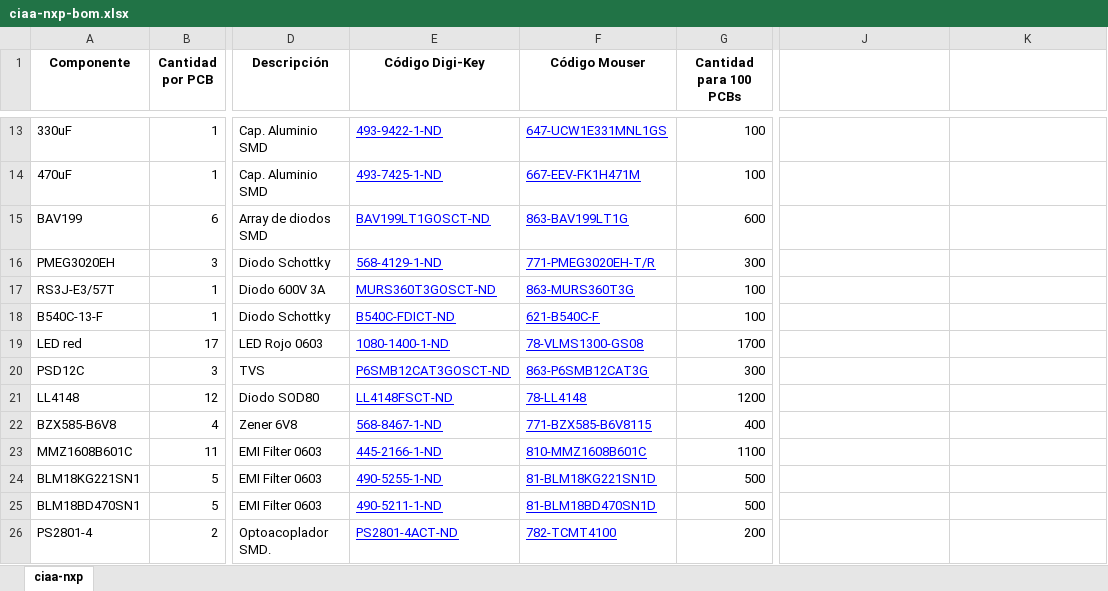
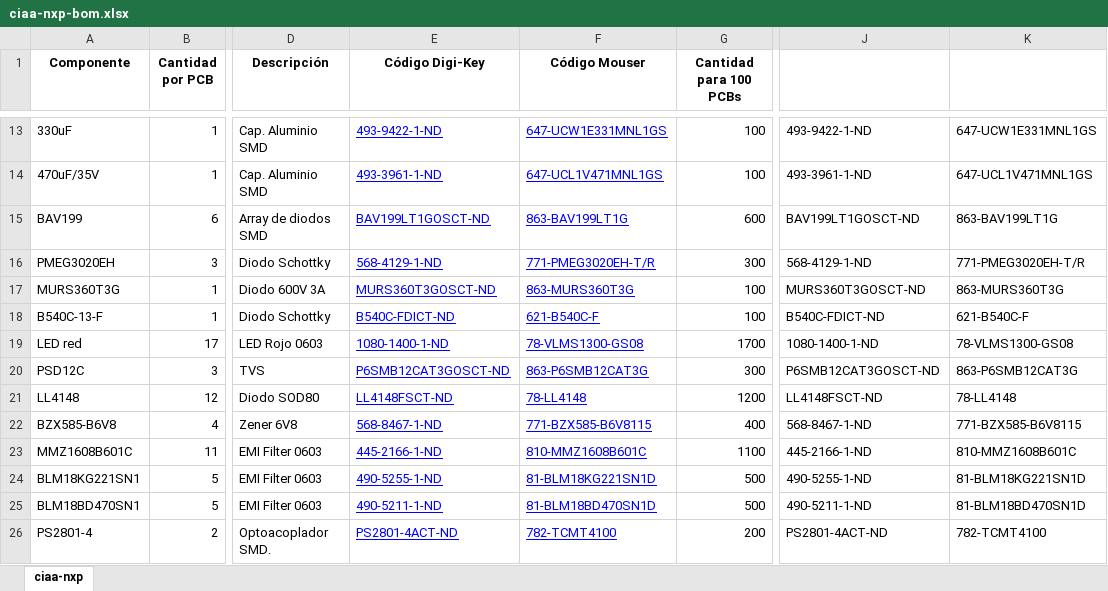
Before and after one commit to ciaa/Hardware, an Excel workbook: PCB/NXP/docs/ciaa-nxp-bom.xlsx, sheet ciaa-nxp, drawn as a sheet; only a part is shown, gaps mark what is left out; values as stored, in another font and other column widths than the file's, no borders; charts and pictures not drawn; the diff covers the shown part only; the diff names each change by its address in the sheet, - before the commit and + after, or states it on an @@ line.

```diff
--- a/PCB/NXP/docs/ciaa-nxp-bom.xlsx (sheet ciaa-nxp)
+++ b/PCB/NXP/docs/ciaa-nxp-bom.xlsx (sheet ciaa-nxp)
-J13: (empty)
+J13: 493-9422-1-ND
-K13: (empty)
+K13: 647-UCW1E331MNL1GS
-A14 (Componente): 470uF
+A14 (Componente): 470uF/35V
-E14 (Código Digi-Key): 493-7425-1-ND
+E14 (Código Digi-Key): 493-3961-1-ND
-F14 (Código Mouser): 667-EEV-FK1H471M
+F14 (Código Mouser): 647-UCL1V471MNL1GS
-J14: (empty)
+J14: 493-3961-1-ND
-K14: (empty)
+K14: 647-UCL1V471MNL1GS
-J15: (empty)
+J15: BAV199LT1GOSCT-ND
-K15: (empty)
+K15: 863-BAV199LT1G
-J16: (empty)
+J16: 568-4129-1-ND
-K16: (empty)
+K16: 771-PMEG3020EH-T/R
-A17 (Componente): RS3J-E3/57T
+A17 (Componente): MURS360T3G
-J17: (empty)
+J17: MURS360T3GOSCT-ND
-K17: (empty)
+K17: 863-MURS360T3G
-J18: (empty)
+J18: B540C-FDICT-ND
-K18: (empty)
+K18: 621-B540C-F
-J19: (empty)
+J19: 1080-1400-1-ND
-K19: (empty)
+K19: 78-VLMS1300-GS08
-J20: (empty)
+J20: P6SMB12CAT3GOSCT-ND
-K20: (empty)
+K20: 863-P6SMB12CAT3G
-J21: (empty)
+J21: LL4148FSCT-ND
-K21: (empty)
+K21: 78-LL4148
-J22: (empty)
+J22: 568-8467-1-ND
-K22: (empty)
+K22: 771-BZX585-B6V8115
-J23: (empty)
+J23: 445-2166-1-ND
-K23: (empty)
+K23: 810-MMZ1608B601C
-J24: (empty)
+J24: 490-5255-1-ND
-K24: (empty)
+K24: 81-BLM18KG221SN1D
-J25: (empty)
+J25: 490-5211-1-ND
-K25: (empty)
+K25: 81-BLM18BD470SN1D
-J26: (empty)
+J26: PS2801-4ACT-ND
-K26: (empty)
+K26: 782-TCMT4100
```
Also changed, not shown: 222 edited cells and cell formats elsewhere in this sheet, hidden cells, charts or pictures, 28 other files.
